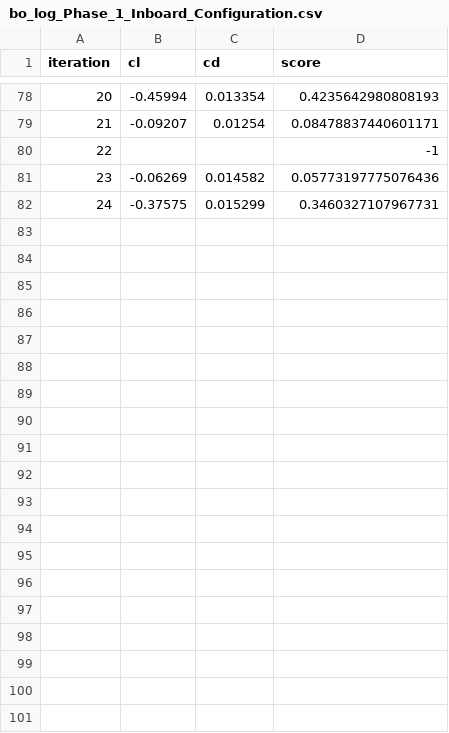
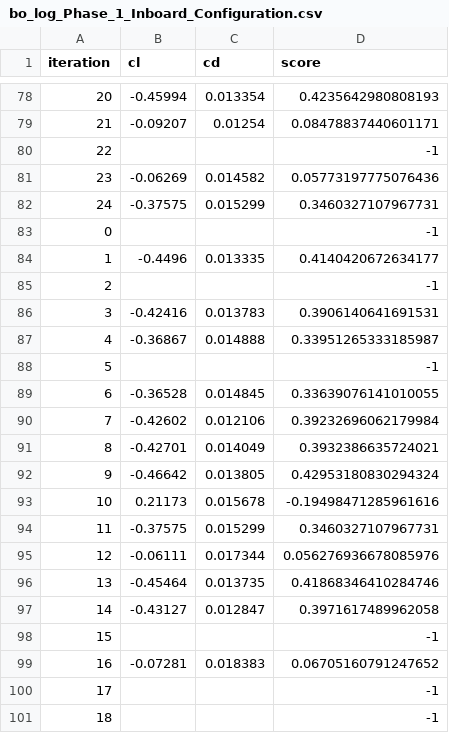
Before and after one commit to emilyparkerson/f1_wing_opt, a CSV file: bo_log_Phase_1_Inboard_Configuration.csv, drawn as a sheet; only a part is shown, gaps mark what is left out; the diff covers the shown part only.

```diff
--- a/bo_log_Phase_1_Inboard_Configuration.csv
+++ b/bo_log_Phase_1_Inboard_Configuration.csv
@@ -82 +82,20 @@ iteration,cl,cd,score
 24,-0.37575,0.015299,0.3460327107967731
+0,,,-1
+1,-0.4496,0.013335,0.4140420672634177
+2,,,-1
+3,-0.42416,0.013783,0.3906140641691531
+4,-0.36867,0.014888,0.33951265333185987
+5,,,-1
+6,-0.36528,0.014845,0.33639076141010055
+7,-0.42602,0.012106,0.39232696062179984
+8,-0.42701,0.014049,0.3932386635724021
+9,-0.46642,0.013805,0.42953180830294324
+10,0.21173,0.015678,-0.19498471285961616
+11,-0.37575,0.015299,0.3460327107967731
+12,-0.06111,0.017344,0.056276936678085976
+13,-0.45464,0.013735,0.41868346410284746
+14,-0.43127,0.012847,0.3971617489962058
+15,,,-1
+16,-0.07281,0.018383,0.06705160791247652
+17,,,-1
+18,,,-1
```
Also changed, not shown: 19 added rows elsewhere in this file, 34 other files.
